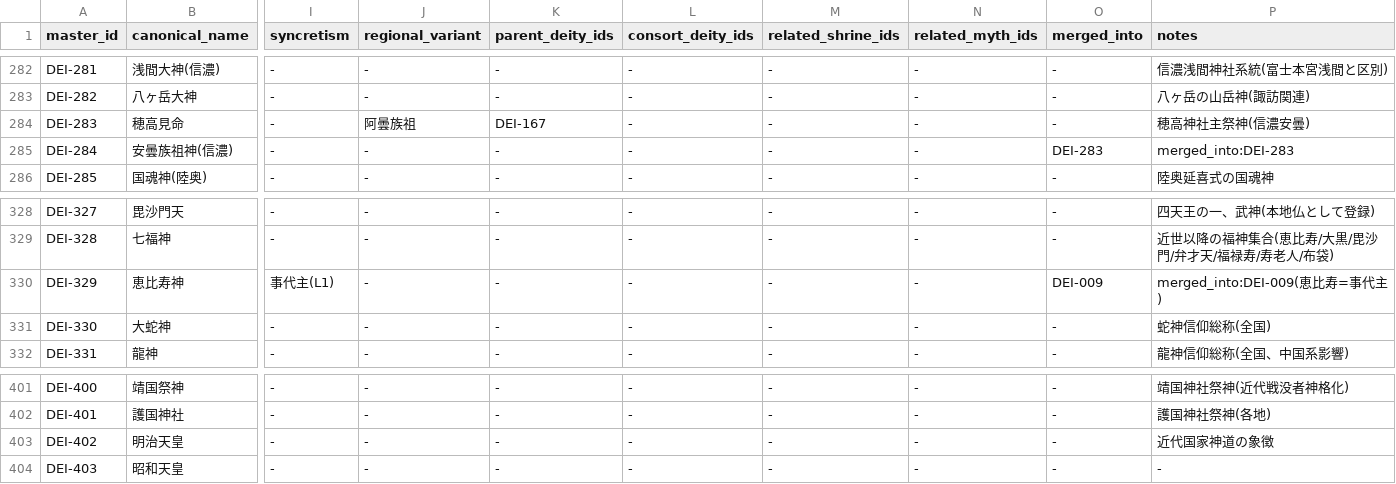
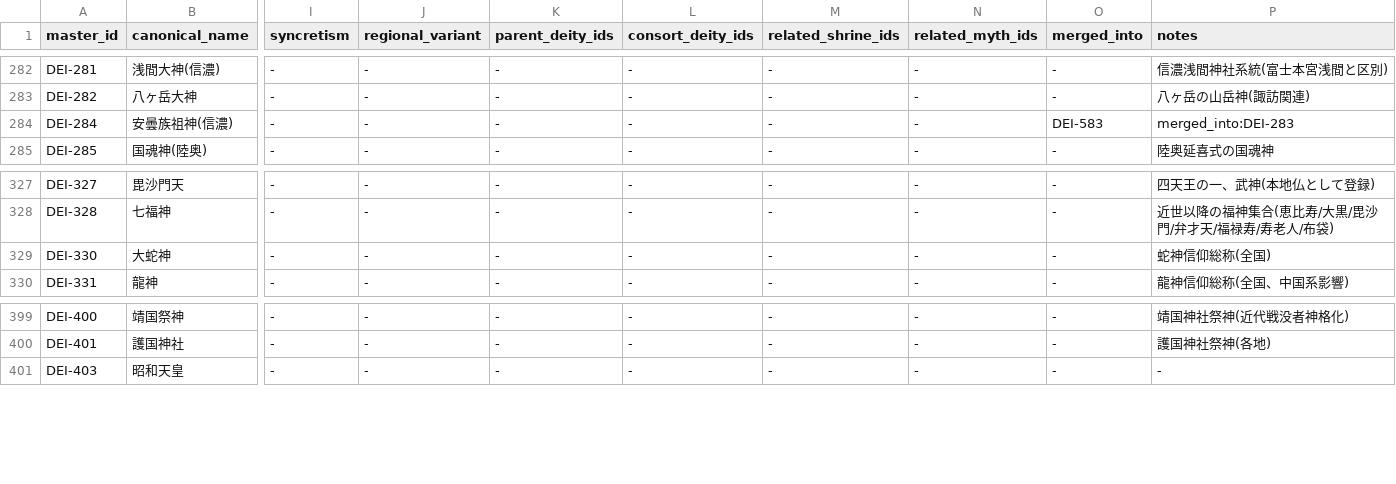
Before and after one commit to hirokaz/japanese_mythology_database, a TSV file: docs/master/deity_master.tsv, drawn as a sheet; only a part is shown, gaps mark what is left out; removed rows and columns are numbered as before the commit, all else as after; rows hold the shown columns only; the diff names each change by its address in the sheet, - before the commit and + after, or states it on an @@ line.

```diff
--- a/docs/master/deity_master.tsv
+++ b/docs/master/deity_master.tsv
-row 284: DEI-283 | 穂高見命 | - | 阿曇族祖 | DEI-167 | - | - | - | - | 穂高神社主祭神(信濃安曇)
-O284 (merged_into): DEI-283
+O284 (merged_into): DEI-583
-row 330: DEI-329 | 恵比寿神 | 事代主(L1) | - | - | - | - | - | DEI-009 | merged_into:DEI-009(恵比寿=事代主)
-row 403: DEI-402 | 明治天皇 | - | - | - | - | - | - | - | 近代国家神道の象徴
```
Also changed, not shown: docs/master/clan_master.tsv, docs/master/festival_master.tsv, 2 other files.
